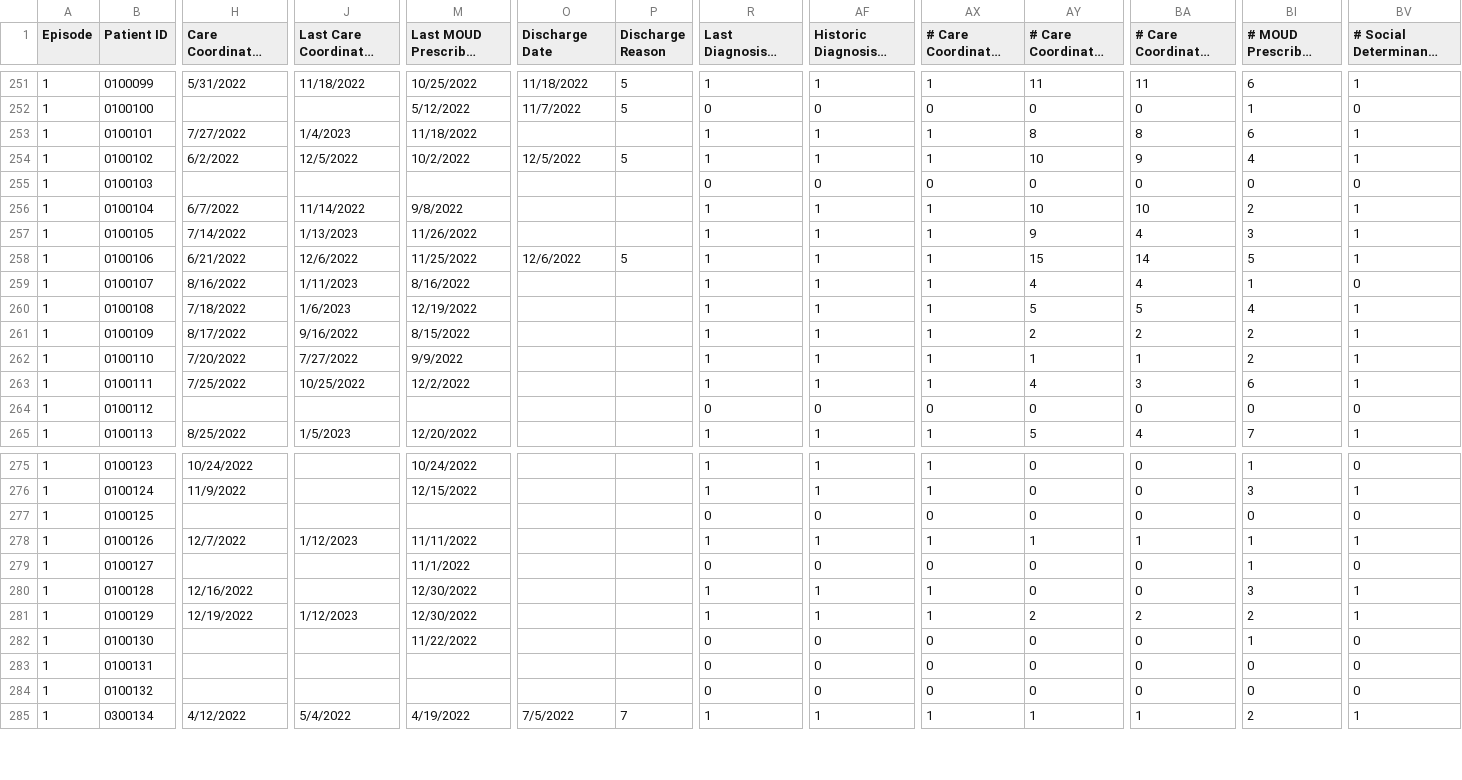
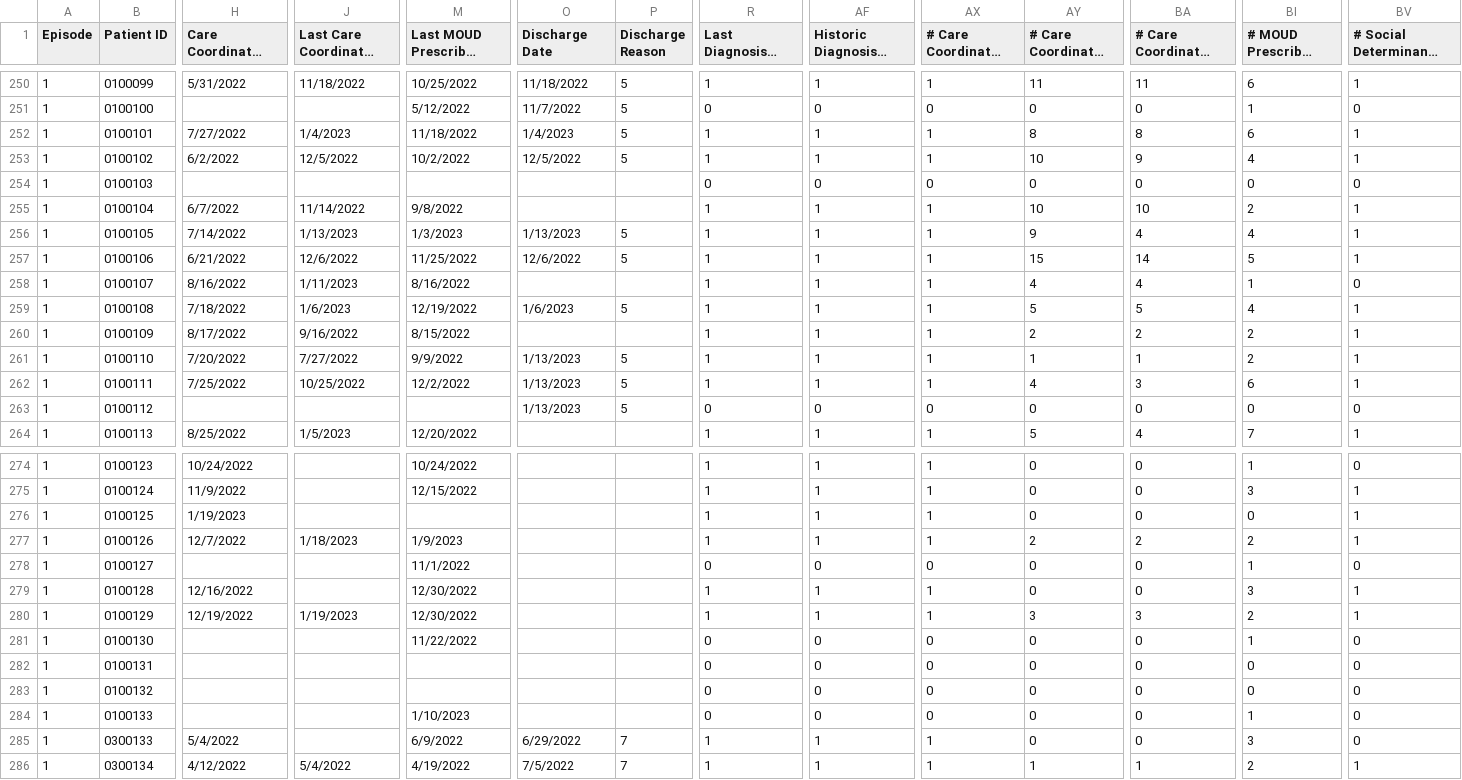
Before and after one commit to shreyas-bharadwaj/claro-reports, a CSV file: data/episode.csv, drawn as a sheet; only a part is shown, gaps mark what is left out; long unchanged cells end in …; addresses are those after the commit; rows hold the shown columns only; the diff covers the shown part only; the diff names each change by its address in the sheet, - before the commit and + after, or states it on an @@ line.

Commit message:
new data

```diff
--- a/data/episode.csv
+++ b/data/episode.csv
-O252 (Discharge Date): (empty)
+O252 (Discharge Date): 1/4/2023
-P252 (Discharge Reason): (empty)
+P252 (Discharge Reason): 5
-M256: 11/26/2022
+M256: 1/3/2023
-O256 (Discharge Date): (empty)
+O256 (Discharge Date): 1/13/2023
-P256 (Discharge Reason): (empty)
+P256 (Discharge Reason): 5
-BI256 (# MOUD Prescriber Encounter): 3
+BI256 (# MOUD Prescriber Encounter): 4
-O259 (Discharge Date): (empty)
+O259 (Discharge Date): 1/6/2023
-P259 (Discharge Reason): (empty)
+P259 (Discharge Reason): 5
-O261:O263 (Discharge Date): (empty)
+O261:O263 (Discharge Date): 1/13/2023
-P261:P263 (Discharge Reason): (empty)
+P261:P263 (Discharge Reason): 5
-H276: (empty)
+H276: 1/19/2023
-R276: 0
+R276: 1
-AF276: 0
+AF276: 1
-AX276: 0
+AX276: 1
-BV276: 0
+BV276: 1
-J277: 1/12/2023
+J277: 1/18/2023
-M277: 11/11/2022
+M277: 1/9/2023
-AY277 (# Care Coordinator Encounter): 1
+AY277 (# Care Coordinator Encounter): 2
-BA277: 1
+BA277: 2
-BI277 (# MOUD Prescriber Encounter): 1
+BI277 (# MOUD Prescriber Encounter): 2
-J280: 1/12/2023
+J280: 1/19/2023
-AY280 (# Care Coordinator Encounter): 2
+AY280 (# Care Coordinator Encounter): 3
-BA280: 2
+BA280: 3
+row 284: 1 | 0100133 |  |  | 1/10/2023 |  |  | 0 | 0 | 0 | 0 | 0 | 1 | 0
@@ row 243 moved to row 285: 1 @@
```
Also changed, not shown: 1 moved row and 70 edited cells elsewhere in this file, data/agencies.csv, data/patient.csv, 1 other file.
